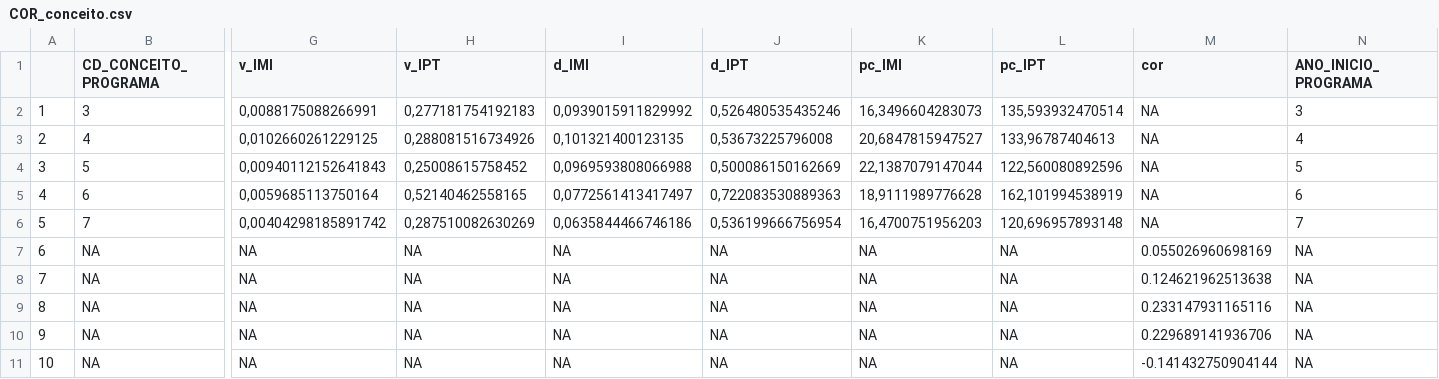
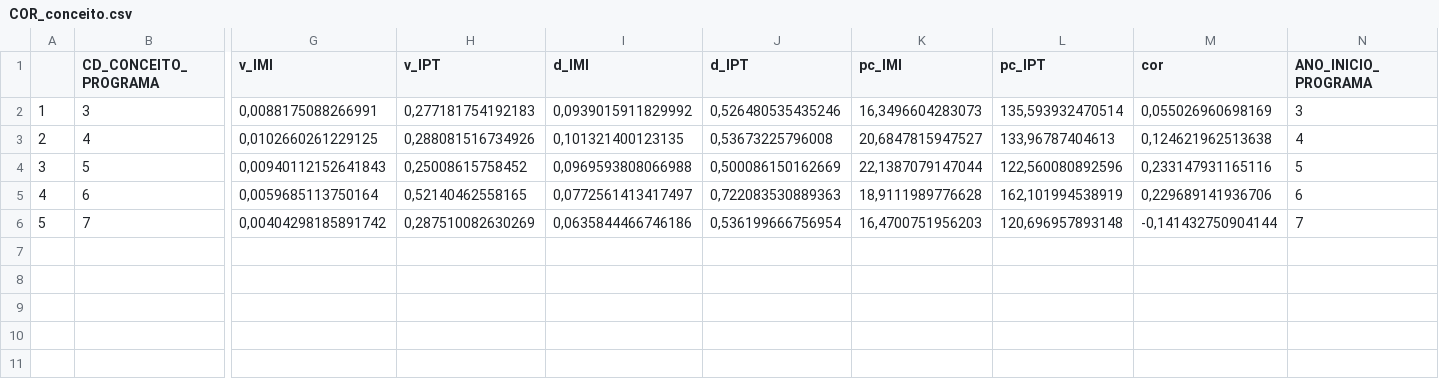
Before and after one commit to Nmuaddib/RGitRep, a CSV file: Tese MIDxPT/Analises/COR_conceito.csv, drawn as a sheet; only a part is shown, gaps mark what is left out; rows hold the shown columns only; the diff names each change by its address in the sheet, - before the commit and + after, or states it on an @@ line.

```diff
--- a/Tese MIDxPT/Analises/COR_conceito.csv
+++ b/Tese MIDxPT/Analises/COR_conceito.csv
-M2 (cor): NA
+M2 (cor): 0,055026960698169
-M3 (cor): NA
+M3 (cor): 0,124621962513638
-M4 (cor): NA
+M4 (cor): 0,233147931165116
-M5 (cor): NA
+M5 (cor): 0,229689141936706
-M6 (cor): NA
+M6 (cor): -0,141432750904144
-row 7: 6 | NA | NA | NA | NA | NA | NA | NA | 0.055026960698169 | NA
-row 8: 7 | NA | NA | NA | NA | NA | NA | NA | 0.124621962513638 | NA
-row 9: 8 | NA | NA | NA | NA | NA | NA | NA | 0.233147931165116 | NA
-row 10: 9 | NA | NA | NA | NA | NA | NA | NA | 0.229689141936706 | NA
-row 11: 10 | NA | NA | NA | NA | NA | NA | NA | -0.141432750904144 | NA
```
Also changed, not shown: Tese MIDxPT/Analises/COR_ano.csv, Tese MIDxPT/Analises/COR_area.csv, 11 other files.
